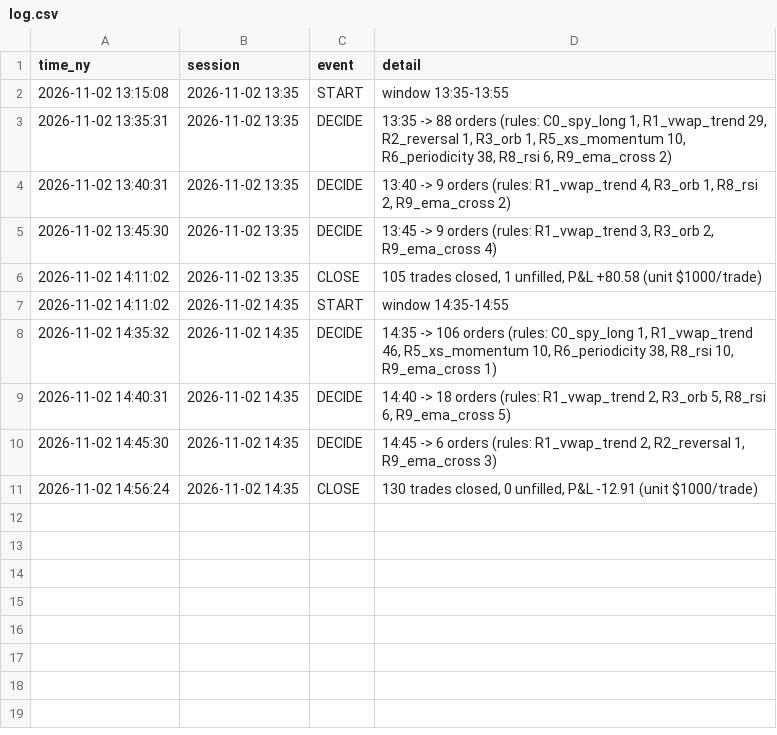
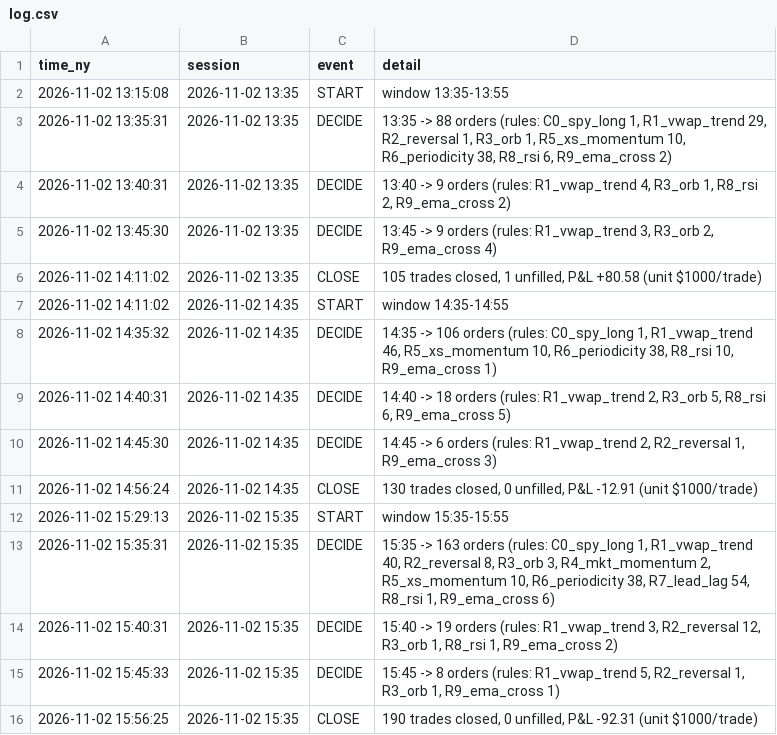
Before and after one commit to rOybOtTt/substack-mcp, a CSV file: ta-rulebook/intraday/log.csv, drawn as a sheet; the diff names each change by its address in the sheet, - before the commit and + after, or states it on an @@ line.

```diff
--- a/ta-rulebook/intraday/log.csv
+++ b/ta-rulebook/intraday/log.csv
+row 12: 2026-11-02 15:29:13 | 2026-11-02 15:35 | START | window 15:35-15:55
+row 13: 2026-11-02 15:35:31 | 2026-11-02 15:35 | DECIDE | 15:35 -> 163 orders (rules: C0_spy_long 1, R1_vwap_trend 40, R2_reversal 8, R3_orb 3, R4_mkt_momentum 2, R5_xs_momentum 10, R6_periodicity 38, R7_lead_lag 54, R8_rsi 1, R9_ema_cross 6)
+row 14: 2026-11-02 15:40:31 | 2026-11-02 15:35 | DECIDE | 15:40 -> 19 orders (rules: R1_vwap_trend 3, R2_reversal 12, R3_orb 1, R8_rsi 1, R9_ema_cross 2)
+row 15: 2026-11-02 15:45:33 | 2026-11-02 15:35 | DECIDE | 15:45 -> 8 orders (rules: R1_vwap_trend 5, R2_reversal 1, R3_orb 1, R9_ema_cross 1)
+row 16: 2026-11-02 15:56:25 | 2026-11-02 15:35 | CLOSE | 190 trades closed, 0 unfilled, P&L -92.31 (unit $1000/trade)
```
Also changed, not shown: ta-rulebook/intraday/sessions.csv, 6 other files.
